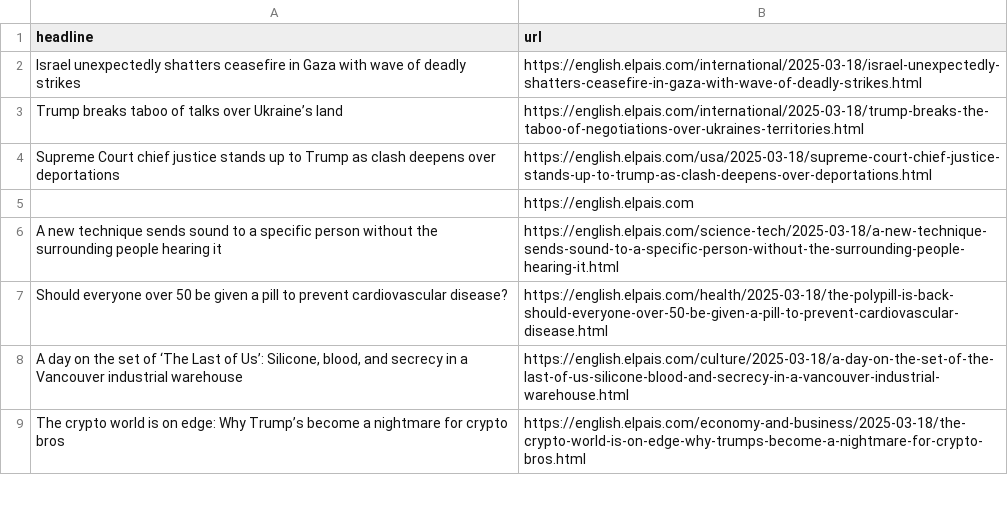
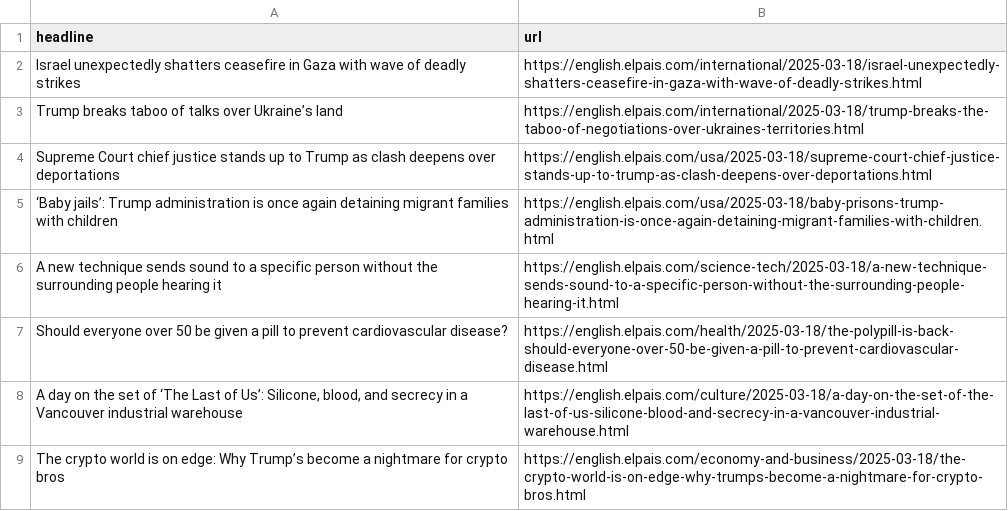
Before and after one commit to rtalabong/el-pais-scraper, a CSV file: headlines.csv, drawn as a sheet; only a part is shown.

```diff
--- a/headlines.csv
+++ b/headlines.csv
@@ -4,3 +4,3 @@ Trump breaks taboo of talks over Ukraine’s land,https://english.elpais.com/int
 Supreme Court chief justice stands up to Trump as clash deepens over deportations,https://english.elpais.com/usa/2025-03-18/supreme-court-chief-justice-stands-up-to-trump-as-clash-deepens-over-deportations.html
-,https://english.elpais.com
+‘Baby jails’: Trump administration is once again detaining migrant families with children,https://english.elpais.com/usa/2025-03-18/baby-prisons-trump-administration-is-once-again-detaining-migrant-families-with-children.html
 A new technique sends sound to a specific person without the surrounding people hearing it,https://english.elpais.com/science-tech/2025-03-18/a-new-technique-sends-sound-to-a-specific-person-without-the-surrounding-people-hearing-it.html
```
